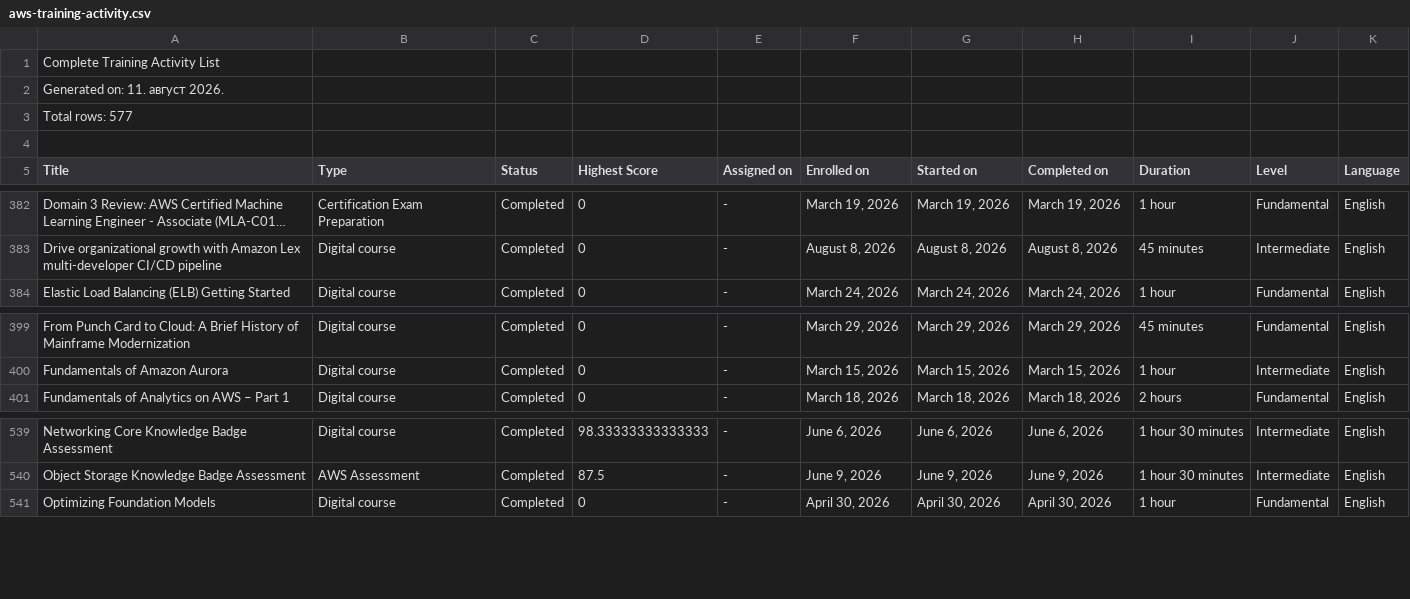
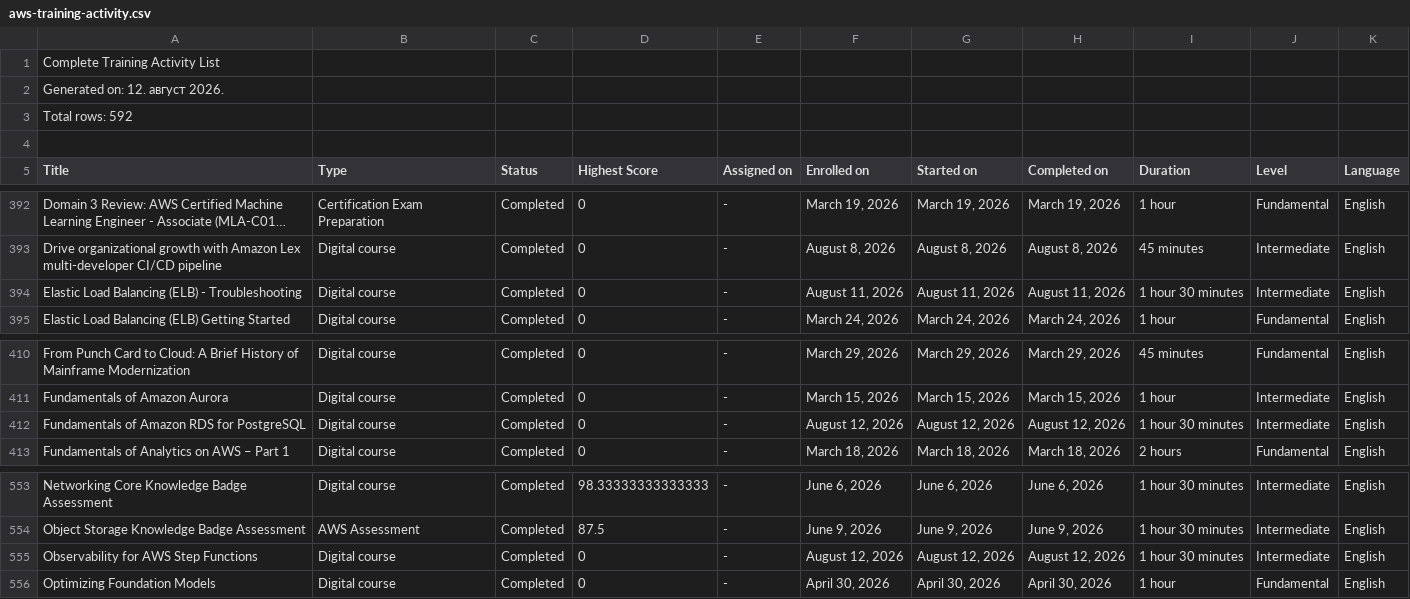
Before and after one commit to VojislavMiloradovic/my-credentials, a CSV file: data/aws-training-activity.csv, drawn as a sheet; only a part is shown, gaps mark what is left out; long unchanged cells end in …; the diff covers the shown part only; the diff names each change by its address in the sheet, - before the commit and + after, or states it on an @@ line.

```diff
--- a/data/aws-training-activity.csv
+++ b/data/aws-training-activity.csv
-A2 (Title): Generated on: 11. август 2026.
+A2 (Title): Generated on: 12. август 2026.
-A3 (Title): Total rows: 577
+A3 (Title): Total rows: 592
+row 394: Elastic Load Balancing (ELB) - Troubleshooting | Digital course | Completed | 0 | - | August 11, 2026 | August 11, 2026 | August 11, 2026 | 1 hour 30 minutes | Intermediate | English
+row 412: Fundamentals of Amazon RDS for PostgreSQL | Digital course | Completed | 0 | - | August 12, 2026 | August 12, 2026 | August 12, 2026 | 1 hour 30 minutes | Intermediate | English
+row 555: Observability for AWS Step Functions | Digital course | Completed | 0 | - | August 12, 2026 | August 12, 2026 | August 12, 2026 | 1 hour 30 minutes | Intermediate | English
```
Also changed, not shown: 12 added rows elsewhere in this file.
